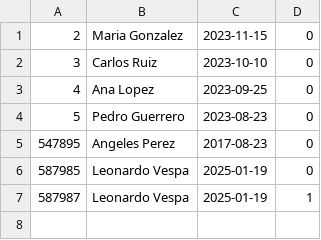
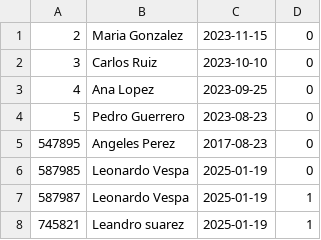
Before and after one commit to leonardovespa/HospitalLVZ, a CSV file: output/pacientesLVZ.csv, drawn as a sheet; the diff names each change by its address in the sheet, - before the commit and + after, or states it on an @@ line.

```diff
--- a/output/pacientesLVZ.csv
+++ b/output/pacientesLVZ.csv
+row 8: 745821 | Leandro suarez | 2025-01-19 | 1
```
Also changed, not shown: 7 other files.
